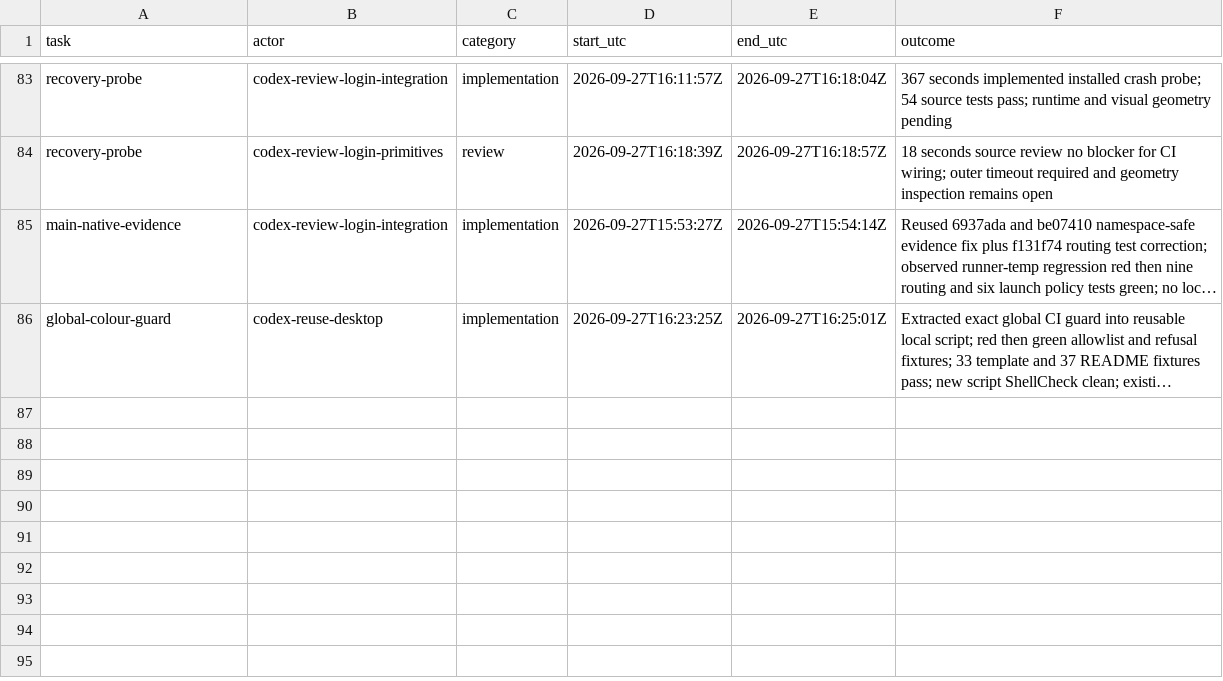
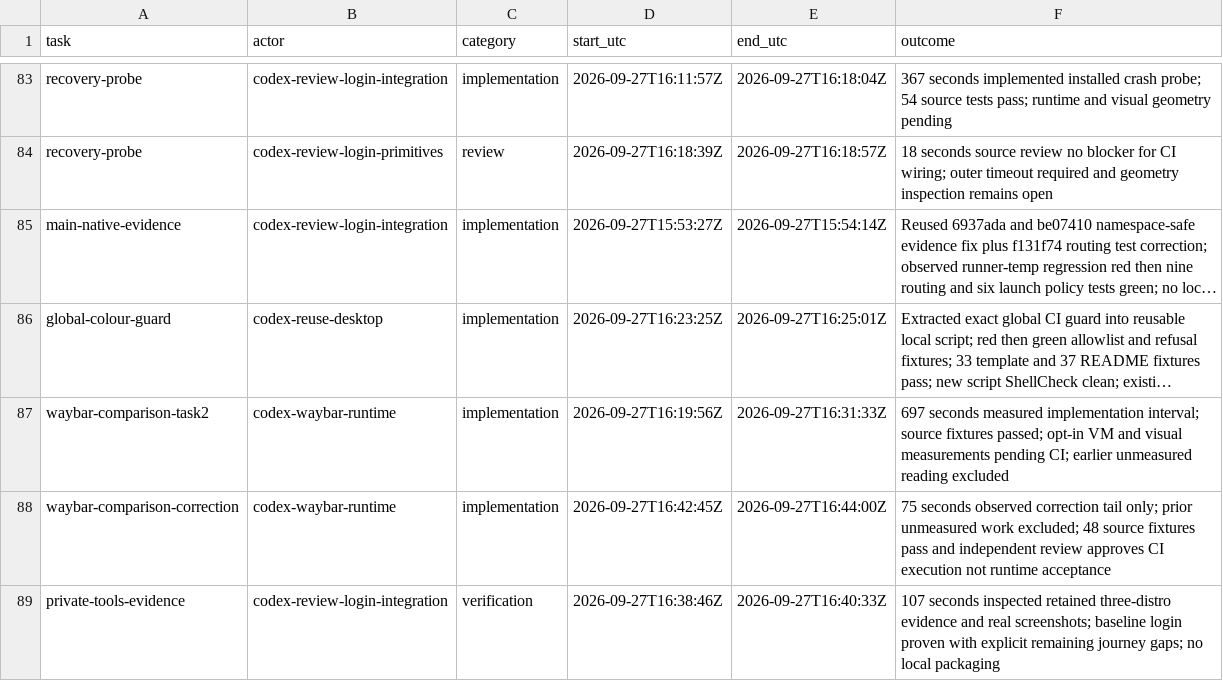
Before and after one commit to Pipeliner/realms-de, a CSV file: docs/task-time.csv, drawn as a sheet; only a part is shown, gaps mark what is left out; long unchanged cells end in …; the diff names each change by its address in the sheet, - before the commit and + after, or states it on an @@ line.

Commit message:
docs: record measured comparison and evidence work

```diff
--- a/docs/task-time.csv
+++ b/docs/task-time.csv
+row 87: waybar-comparison-task2 | codex-waybar-runtime | implementation | 2026-09-27T16:19:56Z | 2026-09-27T16:31:33Z | 697 seconds measured implementation interval; source fixtures passed; opt-in VM and visual measurements pending CI; earlier unmeasured reading excluded
+row 88: waybar-comparison-correction | codex-waybar-runtime | implementation | 2026-09-27T16:42:45Z | 2026-09-27T16:44:00Z | 75 seconds observed correction tail only; prior unmeasured work excluded; 48 source fixtures pass and independent review approves CI execution not runtime acceptance
+row 89: private-tools-evidence | codex-review-login-integration | verification | 2026-09-27T16:38:46Z | 2026-09-27T16:40:33Z | 107 seconds inspected retained three-distro evidence and real screenshots; baseline login proven with explicit remaining journey gaps; no local packaging
```
